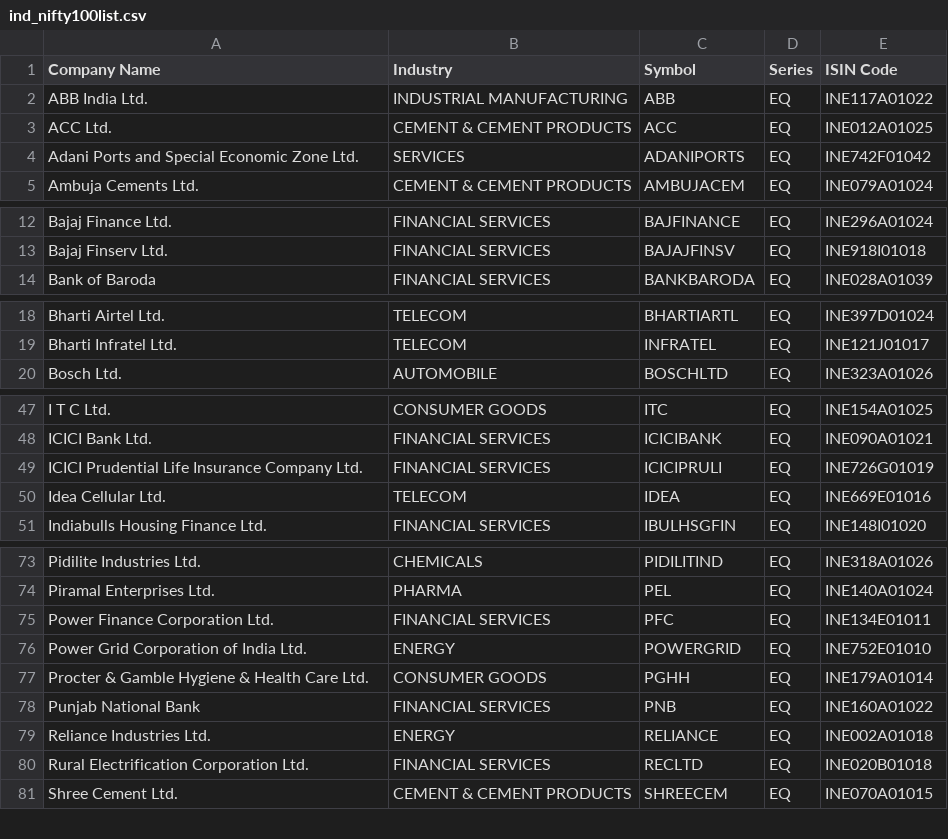
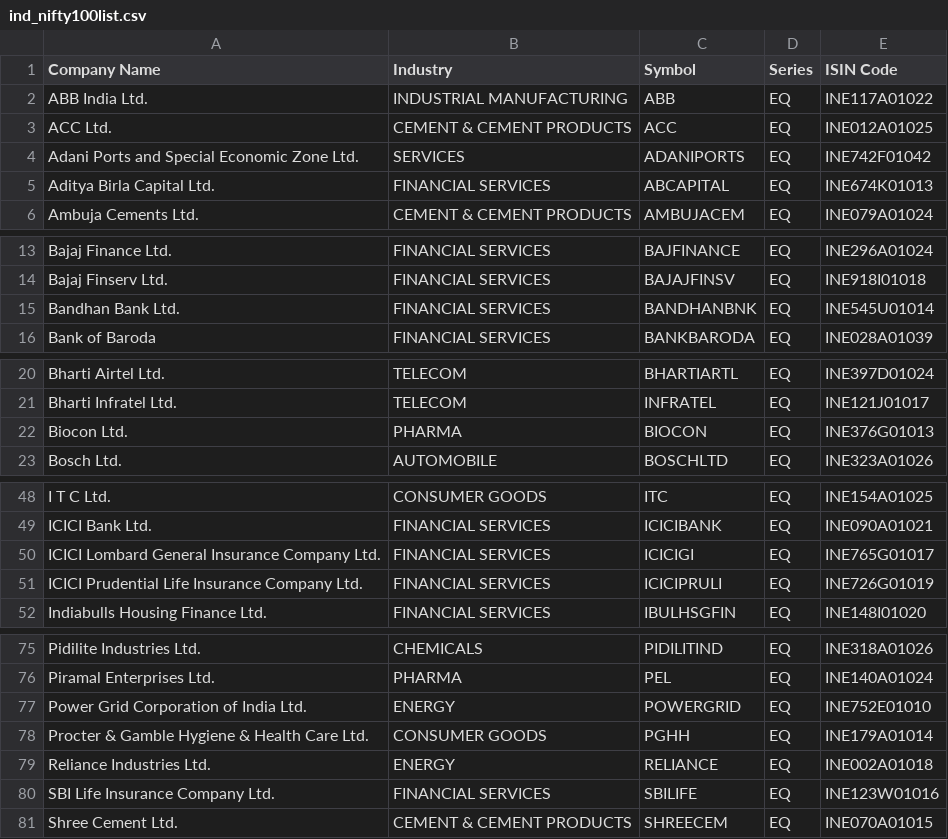
Before and after one commit to shivchawla/aqbackend, a CSV file: documents/universe/ind_nifty100list.csv, drawn as a sheet; only a part is shown, gaps mark what is left out; the diff covers the shown part only.

```diff
--- a/documents/universe/ind_nifty100list.csv
+++ b/documents/universe/ind_nifty100list.csv
@@ -4,2 +4,3 @@ ACC Ltd.,CEMENT & CEMENT PRODUCTS,ACC,EQ,INE012A01025
 Adani Ports and Special Economic Zone Ltd.,SERVICES,ADANIPORTS,EQ,INE742F01042
+Aditya Birla Capital Ltd.,FINANCIAL SERVICES,ABCAPITAL,EQ,INE674K01013
 Ambuja Cements Ltd.,CEMENT & CEMENT PRODUCTS,AMBUJACEM,EQ,INE079A01024
@@ -13,2 +14,3 @@ Bajaj Finance Ltd.,FINANCIAL SERVICES,BAJFINANCE,EQ,INE296A01024
 Bajaj Finserv Ltd.,FINANCIAL SERVICES,BAJAJFINSV,EQ,INE918I01018
+Bandhan Bank Ltd.,FINANCIAL SERVICES,BANDHANBNK,EQ,INE545U01014
 Bank of Baroda,FINANCIAL SERVICES,BANKBARODA,EQ,INE028A01039
@@ -19,2 +21,3 @@ Bharti Airtel Ltd.,TELECOM,BHARTIARTL,EQ,INE397D01024
 Bharti Infratel Ltd.,TELECOM,INFRATEL,EQ,INE121J01017
+Biocon Ltd.,PHARMA,BIOCON,EQ,INE376G01013
 Bosch Ltd.,AUTOMOBILE,BOSCHLTD,EQ,INE323A01026
@@ -48,4 +49,4 @@ I T C Ltd.,CONSUMER GOODS,ITC,EQ,INE154A01025
 ICICI Bank Ltd.,FINANCIAL SERVICES,ICICIBANK,EQ,INE090A01021
+ICICI Lombard General Insurance Company Ltd.,FINANCIAL SERVICES,ICICIGI,EQ,INE765G01017
 ICICI Prudential Life Insurance Company Ltd.,FINANCIAL SERVICES,ICICIPRULI,EQ,INE726G01019
-Idea Cellular Ltd.,TELECOM,IDEA,EQ,INE669E01016
 Indiabulls Housing Finance Ltd.,FINANCIAL SERVICES,IBULHSGFIN,EQ,INE148I01020
@@ -74,8 +76,6 @@ Pidilite Industries Ltd.,CHEMICALS,PIDILITIND,EQ,INE318A01026
 Piramal Enterprises Ltd.,PHARMA,PEL,EQ,INE140A01024
-Power Finance Corporation Ltd.,FINANCIAL SERVICES,PFC,EQ,INE134E01011
 Power Grid Corporation of India Ltd.,ENERGY,POWERGRID,EQ,INE752E01010
 Procter & Gamble Hygiene & Health Care Ltd.,CONSUMER GOODS,PGHH,EQ,INE179A01014
-Punjab National Bank,FINANCIAL SERVICES,PNB,EQ,INE160A01022
 Reliance Industries Ltd.,ENERGY,RELIANCE,EQ,INE002A01018
-Rural Electrification Corporation Ltd.,FINANCIAL SERVICES,RECLTD,EQ,INE020B01018
+SBI Life Insurance Company Ltd.,FINANCIAL SERVICES,SBILIFE,EQ,INE123W01016
 Shree Cement Ltd.,CEMENT & CEMENT PRODUCTS,SHREECEM,EQ,INE070A01015
```
Also changed, not shown: 6 added rows, 7 removed rows and 2 edited cells elsewhere in this file, documents/universe/ind_nifty200list.csv, documents/universe/ind_nifty500list.csv, 20 other files.
